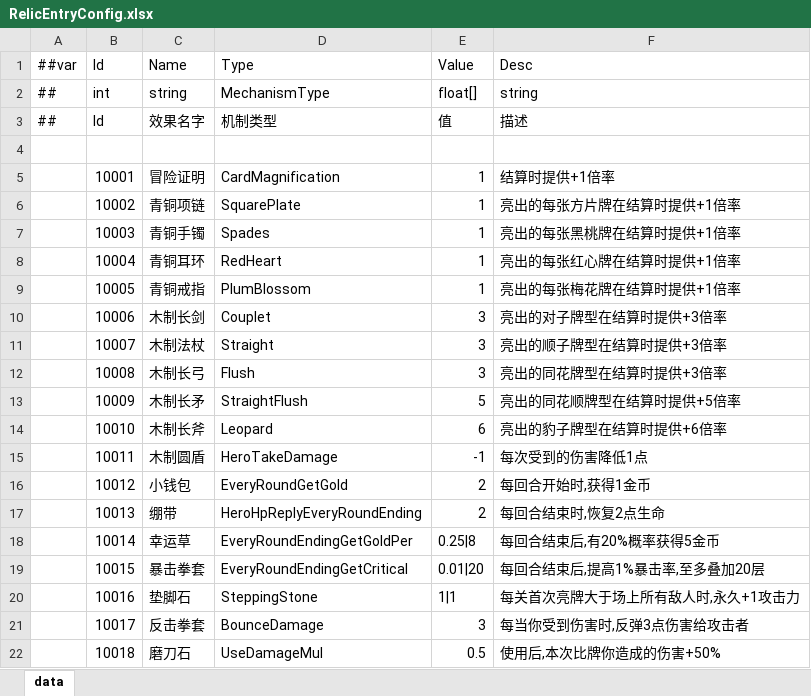
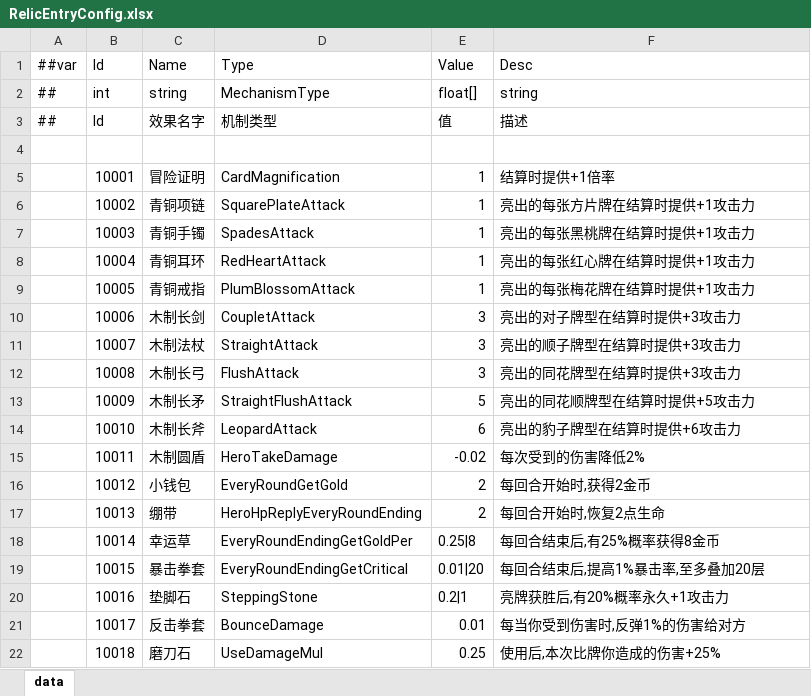
Before and after one commit to snakeazh/cardClient, an Excel workbook: Config/RelicEntryConfig.xlsx, sheet data, drawn as a sheet; only a part is shown; values as stored, in another font and other column widths than the file's, no cell formats; the diff covers the shown part only; the diff names each change by its address in the sheet, - before the commit and + after, or states it on an @@ line.

```diff
--- a/Config/RelicEntryConfig.xlsx (sheet data)
+++ b/Config/RelicEntryConfig.xlsx (sheet data)
-D6 (Type): SquarePlate
+D6 (Type): SquarePlateAttack
-F6 (Desc): 亮出的每张方片牌在结算时提供+1倍率
+F6 (Desc): 亮出的每张方片牌在结算时提供+1攻击力
-D7 (Type): Spades
+D7 (Type): SpadesAttack
-F7 (Desc): 亮出的每张黑桃牌在结算时提供+1倍率
+F7 (Desc): 亮出的每张黑桃牌在结算时提供+1攻击力
-D8 (Type): RedHeart
+D8 (Type): RedHeartAttack
-F8 (Desc): 亮出的每张红心牌在结算时提供+1倍率
+F8 (Desc): 亮出的每张红心牌在结算时提供+1攻击力
-D9 (Type): PlumBlossom
+D9 (Type): PlumBlossomAttack
-F9 (Desc): 亮出的每张梅花牌在结算时提供+1倍率
+F9 (Desc): 亮出的每张梅花牌在结算时提供+1攻击力
-D10 (Type): Couplet
+D10 (Type): CoupletAttack
-F10 (Desc): 亮出的对子牌型在结算时提供+3倍率
+F10 (Desc): 亮出的对子牌型在结算时提供+3攻击力
-D11 (Type): Straight
+D11 (Type): StraightAttack
-F11 (Desc): 亮出的顺子牌型在结算时提供+3倍率
+F11 (Desc): 亮出的顺子牌型在结算时提供+3攻击力
-D12 (Type): Flush
+D12 (Type): FlushAttack
-F12 (Desc): 亮出的同花牌型在结算时提供+3倍率
+F12 (Desc): 亮出的同花牌型在结算时提供+3攻击力
-D13 (Type): StraightFlush
+D13 (Type): StraightFlushAttack
-F13 (Desc): 亮出的同花顺牌型在结算时提供+5倍率
+F13 (Desc): 亮出的同花顺牌型在结算时提供+5攻击力
-D14 (Type): Leopard
+D14 (Type): LeopardAttack
-F14 (Desc): 亮出的豹子牌型在结算时提供+6倍率
+F14 (Desc): 亮出的豹子牌型在结算时提供+6攻击力
-E15 (Value): -1
+E15 (Value): -0.02
-F15 (Desc): 每次受到的伤害降低1点
+F15 (Desc): 每次受到的伤害降低2%
-F16 (Desc): 每回合开始时,获得1金币
+F16 (Desc): 每回合开始时,获得2金币
-F17 (Desc): 每回合结束时,恢复2点生命
+F17 (Desc): 每回合开始时,恢复2点生命
-F18 (Desc): 每回合结束后,有20%概率获得5金币
+F18 (Desc): 每回合结束后,有25%概率获得8金币
-E20 (Value): 1|1
+E20 (Value): 0.2|1
-F20 (Desc): 每关首次亮牌大于场上所有敌人时,永久+1攻击力
+F20 (Desc): 亮牌获胜后,有20%概率永久+1攻击力
-E21 (Value): 3
+E21 (Value): 0.01
-F21 (Desc): 每当你受到伤害时,反弹3点伤害给攻击者
+F21 (Desc): 每当你受到伤害时,反弹1%的伤害给对方
-E22 (Value): 0.5
+E22 (Value): 0.25
-F22 (Desc): 使用后,本次比牌你造成的伤害+50%
+F22 (Desc): 使用后,本次比牌你造成的伤害+25%
```
Also changed, not shown: 2 added rows, 5 removed rows and 207 edited cells elsewhere in this sheet, cell formats, Config/EnumConfig.xlsx, Config/RelicConfig.xlsx, 5 other files.
